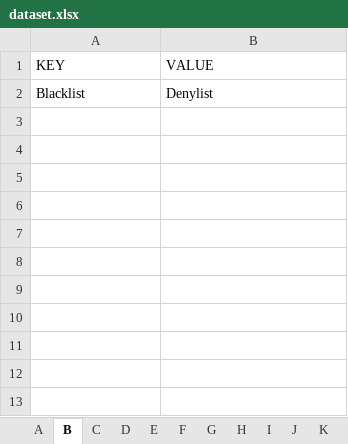
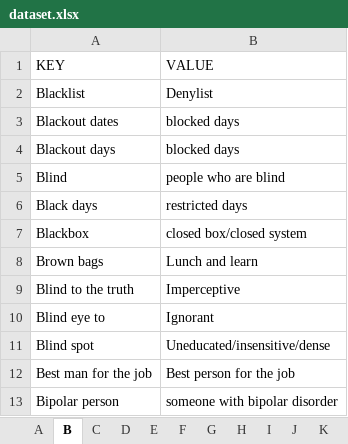
Before and after one commit to gcdeshpande/Inclusive-Language-using-Python, an Excel workbook: dataset.xlsx, sheet B, drawn as a sheet; values as stored, in another font and other column widths than the file's, no borders; the diff names each change by its address in the sheet, - before the commit and + after, or states it on an @@ line.

```diff
--- a/dataset.xlsx (sheet B)
+++ b/dataset.xlsx (sheet B)
+row 3: Blackout dates | blocked days
+row 4: Blackout days | blocked days
+row 5: Blind | people who are blind
+row 6: Black days | restricted days
+row 7: Blackbox | closed box/closed system
+row 8: Brown bags | Lunch and learn
+row 9: Blind to the truth | Imperceptive
+row 10: Blind eye to | Ignorant
+row 11: Blind spot | Uneducated/insensitive/dense
+row 12: Best man for the job | Best person for the job
+row 13: Bipolar person | someone with bipolar disorder
```
Also changed, not shown: sheet H, sheet S, sheet D, sheet M, sheet C, sheet T, 11 more sheets.
